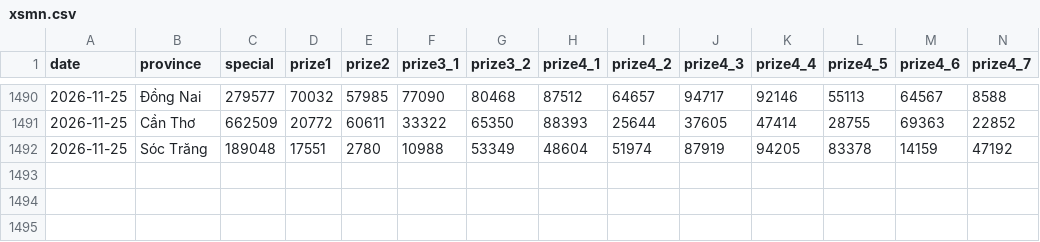
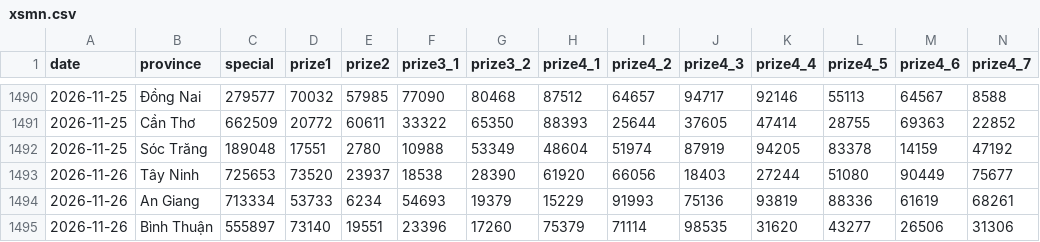
Before and after one commit to aloha123890/vietnam-lottery, a CSV file: data/xsmn.csv, drawn as a sheet; only a part is shown, gaps mark what is left out; rows hold the shown columns only; the diff names each change by its address in the sheet, - before the commit and + after, or states it on an @@ line.

```diff
--- a/data/xsmn.csv
+++ b/data/xsmn.csv
+row 1493: 2026-11-26 | Tây Ninh | 725653 | 73520 | 23937 | 18538 | 28390 | 61920 | 66056 | 18403 | 27244 | 51080 | 90449 | 75677
+row 1494: 2026-11-26 | An Giang | 713334 | 53733 | 6234 | 54693 | 19379 | 15229 | 91993 | 75136 | 93819 | 88336 | 61619 | 68261
+row 1495: 2026-11-26 | Bình Thuận | 555897 | 73140 | 19551 | 23396 | 17260 | 75379 | 71114 | 98535 | 31620 | 43277 | 26506 | 31306
```
Also changed, not shown: data/xsmn-2-digits.csv, data/xsmn-sparse.csv, 8 other files.
